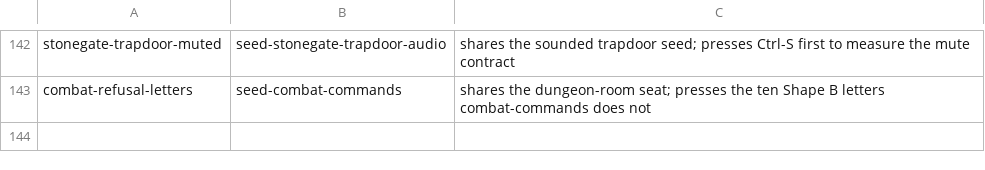
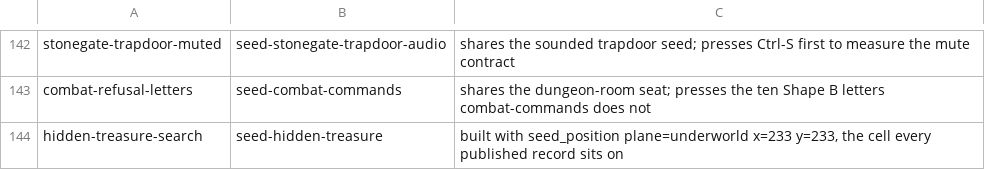
Before and after one commit to cleak/u5-engine, a TSV file: qa/paired/seeds.tsv, drawn as a sheet; only a part is shown, gaps mark what is left out.

```diff
--- a/qa/paired/seeds.tsv
+++ b/qa/paired/seeds.tsv
@@ -143 +143,2 @@ stonegate-trapdoor-muted	seed-stonegate-trapdoor-audio	shares the sounded trapdo
 combat-refusal-letters	seed-combat-commands	shares the dungeon-room seat; presses the ten Shape B letters combat-commands does not
+hidden-treasure-search	seed-hidden-treasure	built with seed_position plane=underworld x=233 y=233, the cell every published record sits on
```
Also changed, not shown: 2 other files.
